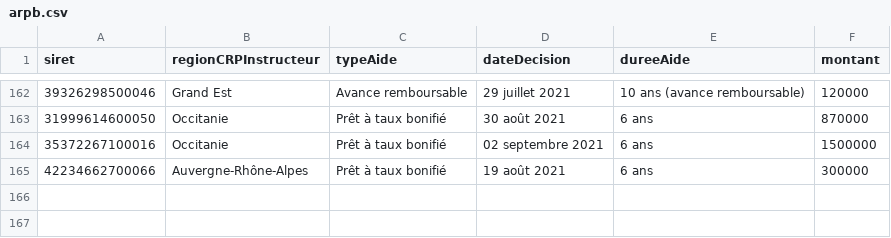
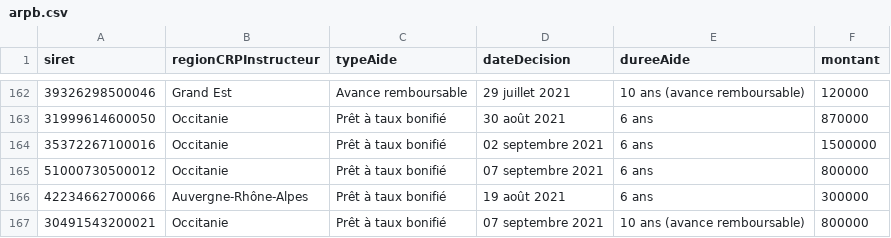
Before and after one commit to chrnin/arpbDge, a CSV file: arpb.csv, drawn as a sheet; only a part is shown, gaps mark what is left out; the diff names each change by its address in the sheet, - before the commit and + after, or states it on an @@ line.

Commit message:
New data at 2021-09-08T06:24:39Z [skip ci]

```diff
--- a/arpb.csv
+++ b/arpb.csv
+row 165: 51000730500012 | Occitanie | Prêt à taux bonifié | 07 septembre 2021 | 6 ans | 800000
+row 167: 30491543200021 | Occitanie | Prêt à taux bonifié | 07 septembre 2021 | 10 ans (avance remboursable) | 800000
```
